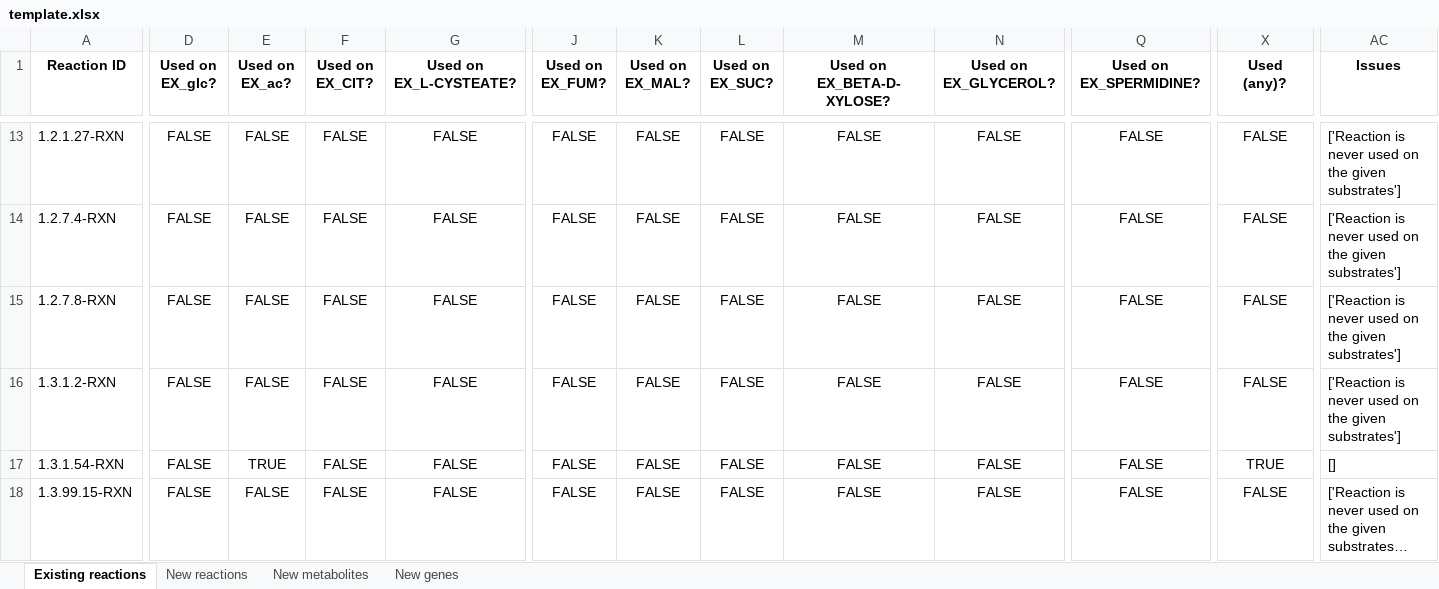
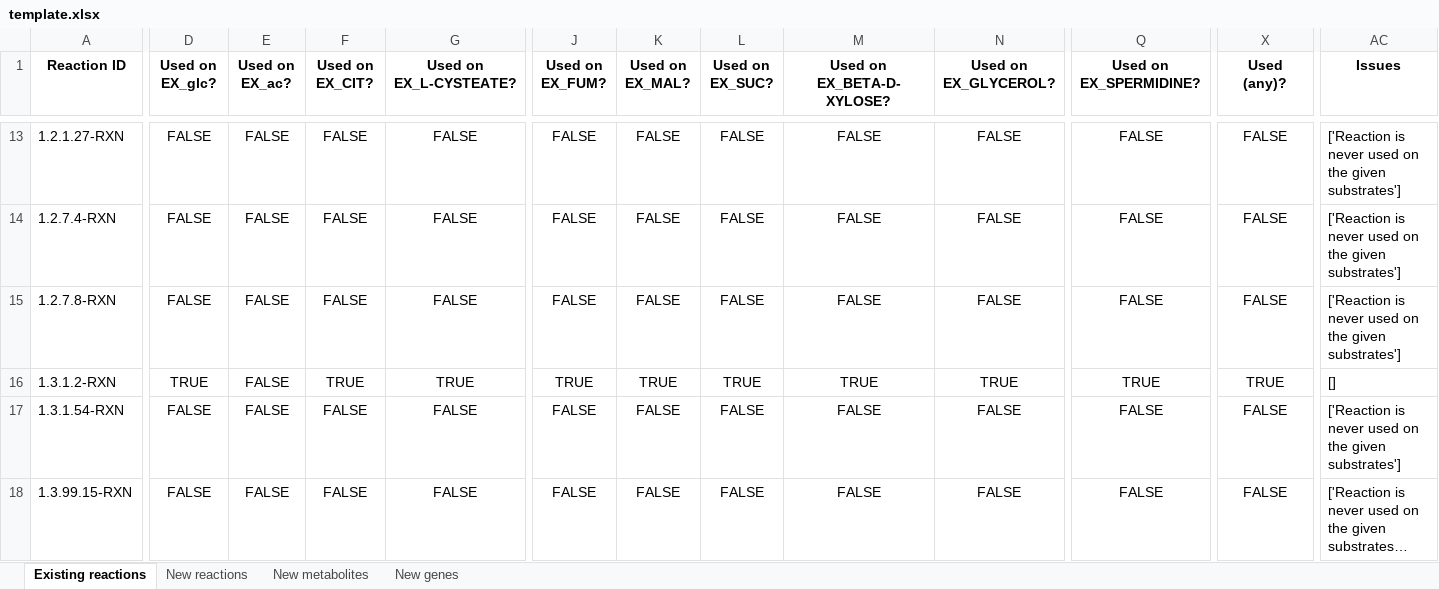
Before and after one commit to C-CoMP-STC/rpom-fba, an Excel workbook: model_building/biocyc_update_pipeline/templates/template.xlsx, sheet Existing reactions, drawn as a sheet; only a part is shown, gaps mark what is left out; long unchanged cells end in …; values as stored, in another font and other column widths than the file's, no borders; the diff covers the shown part only; the diff names each change by its address in the sheet, - before the commit and + after, or states it on an @@ line.

```diff
--- a/model_building/biocyc_update_pipeline/templates/template.xlsx (sheet Existing reactions)
+++ b/model_building/biocyc_update_pipeline/templates/template.xlsx (sheet Existing reactions)
-D16 (Used on EX_glc?): FALSE
+D16 (Used on EX_glc?): TRUE
-F16 (Used on EX_CIT?): FALSE
+F16 (Used on EX_CIT?): TRUE
-G16 (Used on EX_L-CYSTEATE?): FALSE
+G16 (Used on EX_L-CYSTEATE?): TRUE
-J16 (Used on EX_FUM?): FALSE
+J16 (Used on EX_FUM?): TRUE
-K16 (Used on EX_MAL?): FALSE
+K16 (Used on EX_MAL?): TRUE
-L16 (Used on EX_SUC?): FALSE
+L16 (Used on EX_SUC?): TRUE
-M16 (Used on EX_BETA-D-XYLOSE?): FALSE
+M16 (Used on EX_BETA-D-XYLOSE?): TRUE
-N16 (Used on EX_GLYCEROL?): FALSE
+N16 (Used on EX_GLYCEROL?): TRUE
-Q16 (Used on EX_SPERMIDINE?): FALSE
+Q16 (Used on EX_SPERMIDINE?): TRUE
-X16 (Used (any)?): FALSE
+X16 (Used (any)?): TRUE
-AC16 (Issues): ['Reaction is never used on the given substrates']
+AC16 (Issues): []
-E17 (Used on EX_ac?): TRUE
+E17 (Used on EX_ac?): FALSE
-X17 (Used (any)?): TRUE
+X17 (Used (any)?): FALSE
-AC17 (Issues): []
+AC17 (Issues): ['Reaction is never used on the given substrates']
```
Also changed, not shown: 2 added rows, 1 removed row and 1221 edited cells elsewhere in this sheet, sheet New genes, sheet New metabolites, sheet New reactions, 53 other files.
